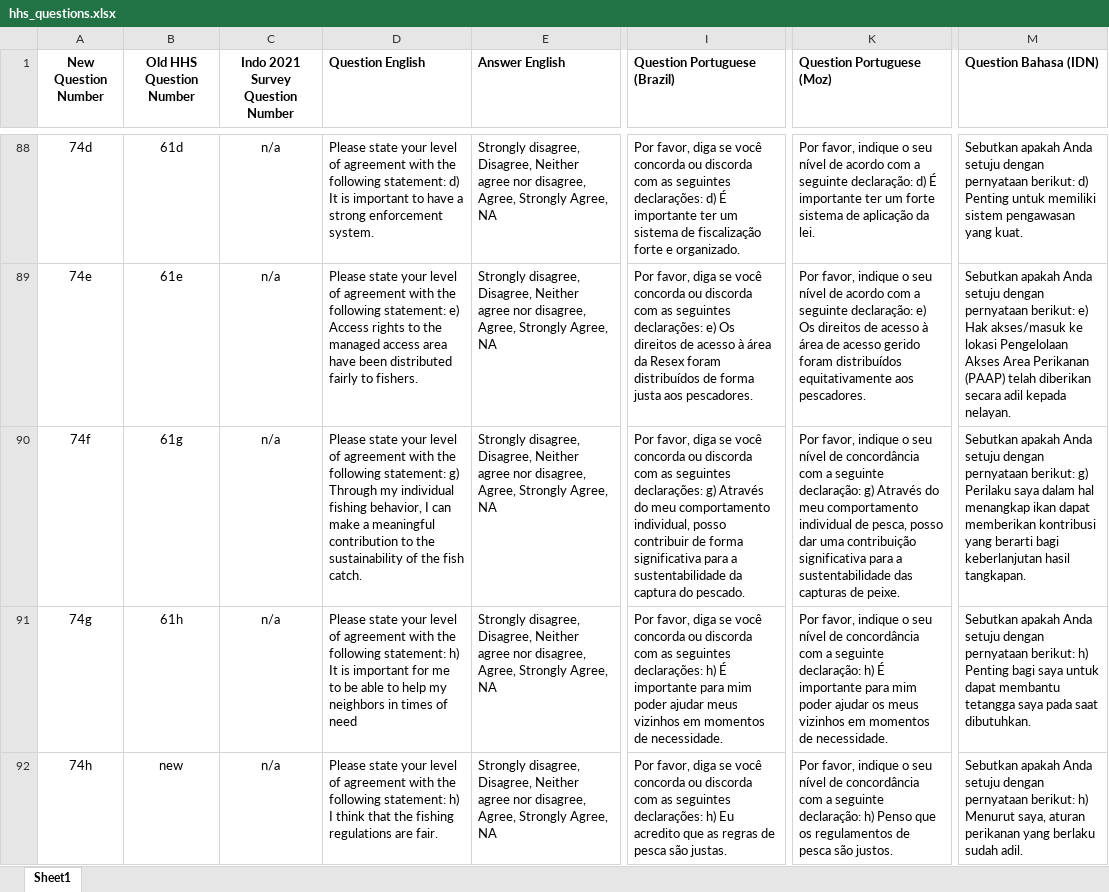
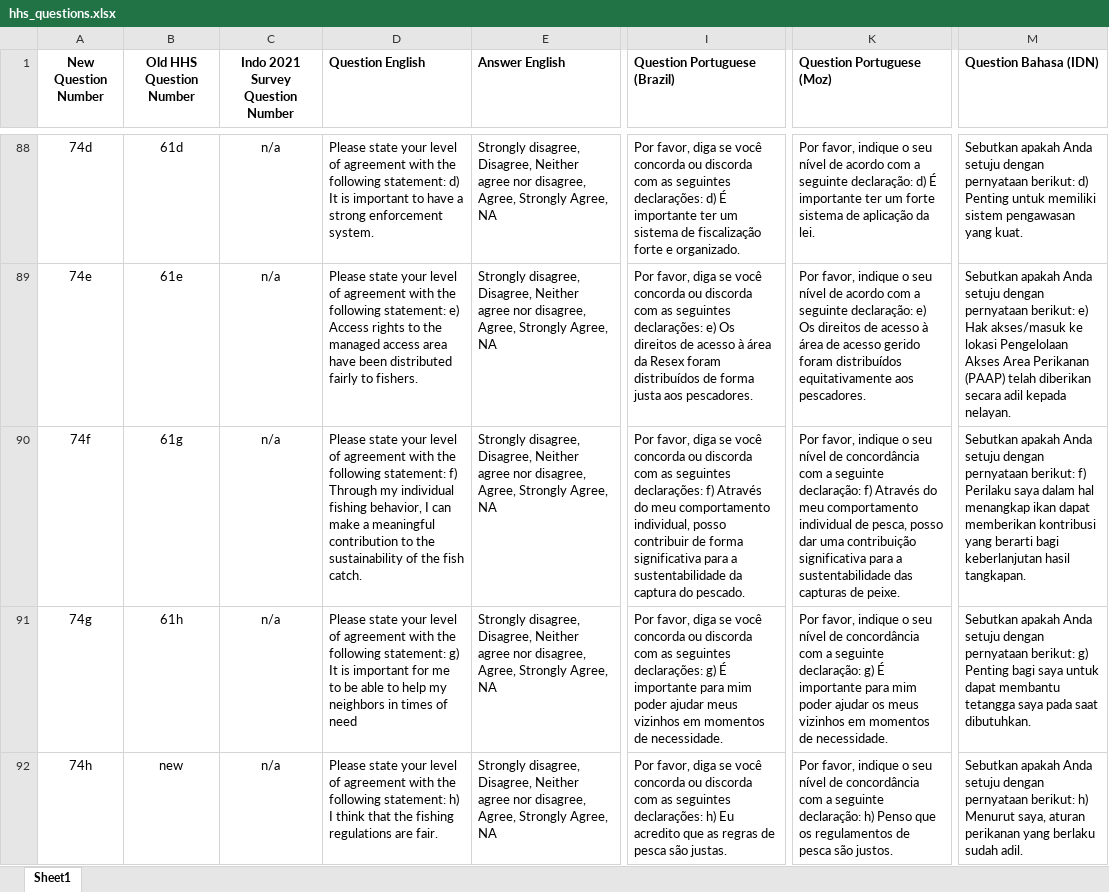
Before and after one commit to Rare-Technology/HHS_Dashboard, an Excel workbook: data-raw/hhs_questions.xlsx, sheet Sheet1, drawn as a sheet; only a part is shown, gaps mark what is left out; values as stored, in another font and other column widths than the file's, no borders; the diff covers the shown part only; the diff names each change by its address in the sheet, - before the commit and + after, or states it on an @@ line.

Commit message:
Add Moz 2023 modified survey data, update some data cleaning for legacy data

```diff
--- a/data-raw/hhs_questions.xlsx (sheet Sheet1)
+++ b/data-raw/hhs_questions.xlsx (sheet Sheet1)
-D90 (Question English): …following statement: g) Through my…
+D90 (Question English): …following statement: f) Through my…
-I90 (Question Portuguese (Brazil)): …seguintes declarações: g) Através do…
+I90 (Question Portuguese (Brazil)): …seguintes declarações: f) Através do…
-K90 (Question Portuguese (Moz)): …seguinte declaração: g) Através do…
+K90 (Question Portuguese (Moz)): …seguinte declaração: f) Através do…
-M90 (Question Bahasa (IDN)): …pernyataan berikut: g) Perilaku saya…
+M90 (Question Bahasa (IDN)): …pernyataan berikut: f) Perilaku saya…
-D91 (Question English): …following statement: h) It is…
+D91 (Question English): …following statement: g) It is…
-I91 (Question Portuguese (Brazil)): …seguintes declarações: h) É importante…
+I91 (Question Portuguese (Brazil)): …seguintes declarações: g) É importante…
-K91 (Question Portuguese (Moz)): …seguinte declaração: h) É importante…
+K91 (Question Portuguese (Moz)): …seguinte declaração: g) É importante…
-M91 (Question Bahasa (IDN)): …pernyataan berikut: h) Penting bagi…
+M91 (Question Bahasa (IDN)): …pernyataan berikut: g) Penting bagi…
```
Also changed, not shown: 1 edited cell elsewhere in this sheet, 10 other files.
